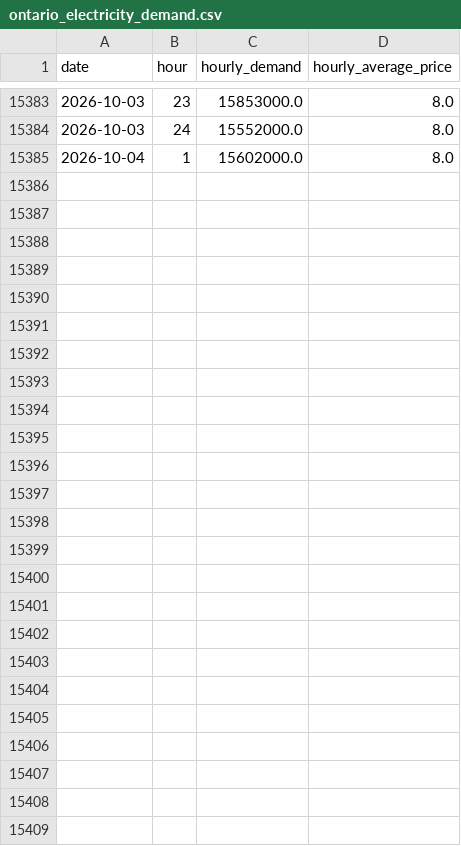
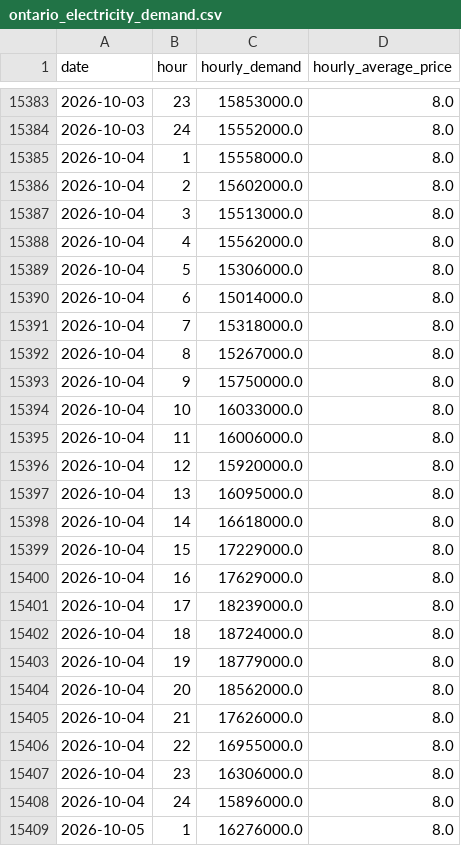
Before and after one commit to Deshray/ontario-energy-api, a CSV file: data/ontario_electricity_demand.csv, drawn as a sheet; only a part is shown, gaps mark what is left out.

```diff
--- a/data/ontario_electricity_demand.csv
+++ b/data/ontario_electricity_demand.csv
@@ -15384,2 +15384,26 @@ date,hour,hourly_demand,hourly_average_price
 2026-10-03,24,15552000.0,8.0
-2026-10-04,1,15602000.0,8.0
+2026-10-04,1,15558000.0,8.0
+2026-10-04,2,15602000.0,8.0
+2026-10-04,3,15513000.0,8.0
+2026-10-04,4,15562000.0,8.0
+2026-10-04,5,15306000.0,8.0
+2026-10-04,6,15014000.0,8.0
+2026-10-04,7,15318000.0,8.0
+2026-10-04,8,15267000.0,8.0
+2026-10-04,9,15750000.0,8.0
+2026-10-04,10,16033000.0,8.0
+2026-10-04,11,16006000.0,8.0
+2026-10-04,12,15920000.0,8.0
+2026-10-04,13,16095000.0,8.0
+2026-10-04,14,16618000.0,8.0
+2026-10-04,15,17229000.0,8.0
+2026-10-04,16,17629000.0,8.0
+2026-10-04,17,18239000.0,8.0
+2026-10-04,18,18724000.0,8.0
+2026-10-04,19,18779000.0,8.0
+2026-10-04,20,18562000.0,8.0
+2026-10-04,21,17626000.0,8.0
+2026-10-04,22,16955000.0,8.0
+2026-10-04,23,16306000.0,8.0
+2026-10-04,24,15896000.0,8.0
+2026-10-05,1,16276000.0,8.0
```
